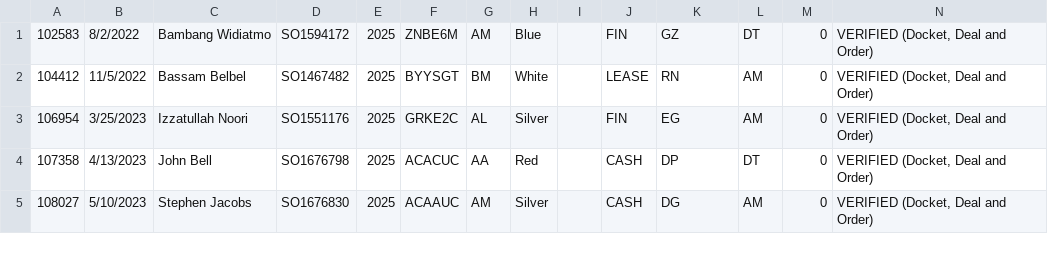
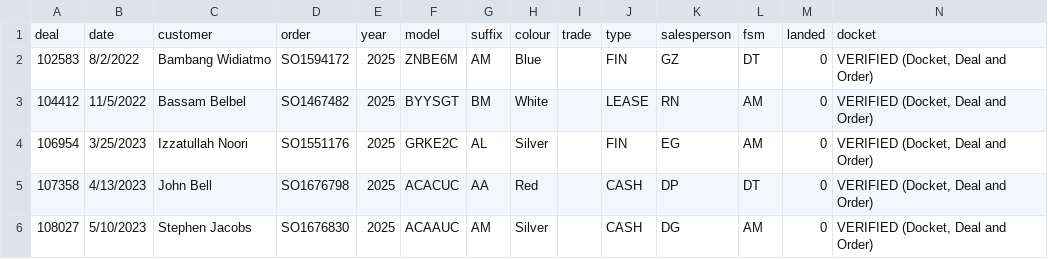
Before and after one commit to harinderlabana/eta-buddy-dev, a CSV file: public/OrderData.csv, drawn as a sheet; only a part is shown; rows hold the shown columns only; the diff names each change by its address in the sheet, - before the commit and + after, or states it on an @@ line.

Commit message:
fixed header error for orderbuddy

```diff
--- a/public/OrderData.csv
+++ b/public/OrderData.csv
+row 1: deal | date | customer | order | year | model | suffix | colour | trade | type | salesperson | fsm | landed | docket
```
Also changed, not shown: 1 other file.
